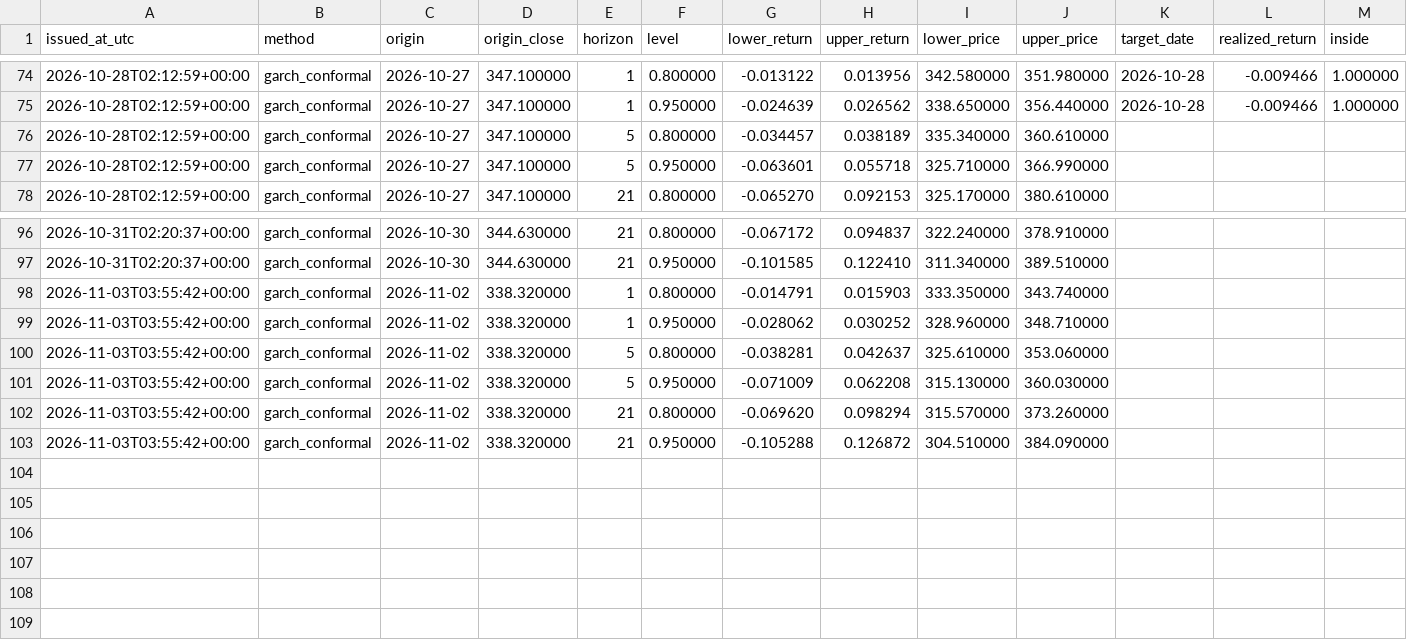
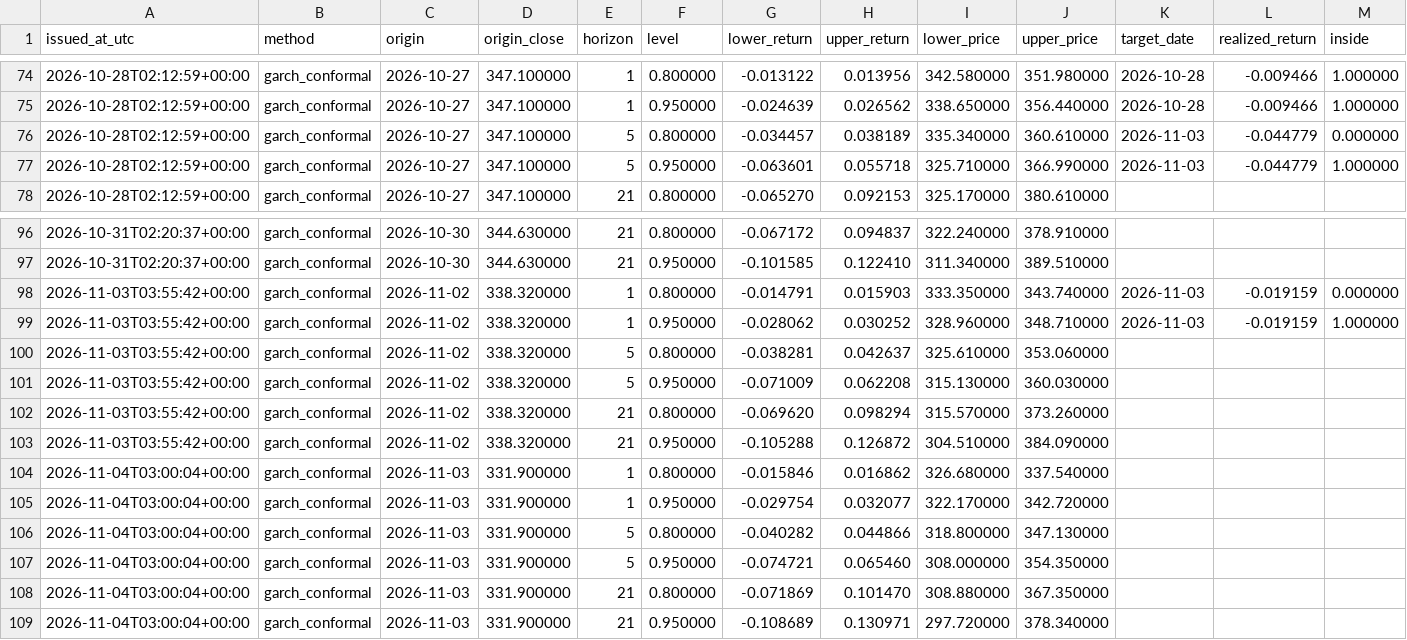
Before and after one commit to dbechrakis/aapl-forecasting-backtest, a CSV file: outputs/live/forecast_log.csv, drawn as a sheet; only a part is shown, gaps mark what is left out.

```diff
--- a/outputs/live/forecast_log.csv
+++ b/outputs/live/forecast_log.csv
@@ -75,4 +75,4 @@ issued_at_utc,method,origin,origin_close,horizon,level,lower_return,upper_return
 2026-10-28T02:12:59+00:00,garch_conformal,2026-10-27,347.100000,1,0.950000,-0.024639,0.026562,338.650000,356.440000,2026-10-28,-0.009466,1.000000
-2026-10-28T02:12:59+00:00,garch_conformal,2026-10-27,347.100000,5,0.800000,-0.034457,0.038189,335.340000,360.610000,,,
-2026-10-28T02:12:59+00:00,garch_conformal,2026-10-27,347.100000,5,0.950000,-0.063601,0.055718,325.710000,366.990000,,,
+2026-10-28T02:12:59+00:00,garch_conformal,2026-10-27,347.100000,5,0.800000,-0.034457,0.038189,335.340000,360.610000,2026-11-03,-0.044779,0.000000
+2026-10-28T02:12:59+00:00,garch_conformal,2026-10-27,347.100000,5,0.950000,-0.063601,0.055718,325.710000,366.990000,2026-11-03,-0.044779,1.000000
 2026-10-28T02:12:59+00:00,garch_conformal,2026-10-27,347.100000,21,0.800000,-0.065270,0.092153,325.170000,380.610000,,,
@@ -97,4 +97,4 @@ issued_at_utc,method,origin,origin_close,horizon,level,lower_return,upper_return
 2026-10-31T02:20:37+00:00,garch_conformal,2026-10-30,344.630000,21,0.950000,-0.101585,0.122410,311.340000,389.510000,,,
-2026-11-03T03:55:42+00:00,garch_conformal,2026-11-02,338.320000,1,0.800000,-0.014791,0.015903,333.350000,343.740000,,,
-2026-11-03T03:55:42+00:00,garch_conformal,2026-11-02,338.320000,1,0.950000,-0.028062,0.030252,328.960000,348.710000,,,
+2026-11-03T03:55:42+00:00,garch_conformal,2026-11-02,338.320000,1,0.800000,-0.014791,0.015903,333.350000,343.740000,2026-11-03,-0.019159,0.000000
+2026-11-03T03:55:42+00:00,garch_conformal,2026-11-02,338.320000,1,0.950000,-0.028062,0.030252,328.960000,348.710000,2026-11-03,-0.019159,1.000000
 2026-11-03T03:55:42+00:00,garch_conformal,2026-11-02,338.320000,5,0.800000,-0.038281,0.042637,325.610000,353.060000,,,
@@ -103 +103,7 @@ issued_at_utc,method,origin,origin_close,horizon,level,lower_return,upper_return
 2026-11-03T03:55:42+00:00,garch_conformal,2026-11-02,338.320000,21,0.950000,-0.105288,0.126872,304.510000,384.090000,,,
+2026-11-04T03:00:04+00:00,garch_conformal,2026-11-03,331.900000,1,0.800000,-0.015846,0.016862,326.680000,337.540000,,,
+2026-11-04T03:00:04+00:00,garch_conformal,2026-11-03,331.900000,1,0.950000,-0.029754,0.032077,322.170000,342.720000,,,
+2026-11-04T03:00:04+00:00,garch_conformal,2026-11-03,331.900000,5,0.800000,-0.040282,0.044866,318.800000,347.130000,,,
+2026-11-04T03:00:04+00:00,garch_conformal,2026-11-03,331.900000,5,0.950000,-0.074721,0.065460,308.000000,354.350000,,,
+2026-11-04T03:00:04+00:00,garch_conformal,2026-11-03,331.900000,21,0.800000,-0.071869,0.101470,308.880000,367.350000,,,
+2026-11-04T03:00:04+00:00,garch_conformal,2026-11-03,331.900000,21,0.950000,-0.108689,0.130971,297.720000,378.340000,,,
```
Also changed, not shown: 1 other file.
